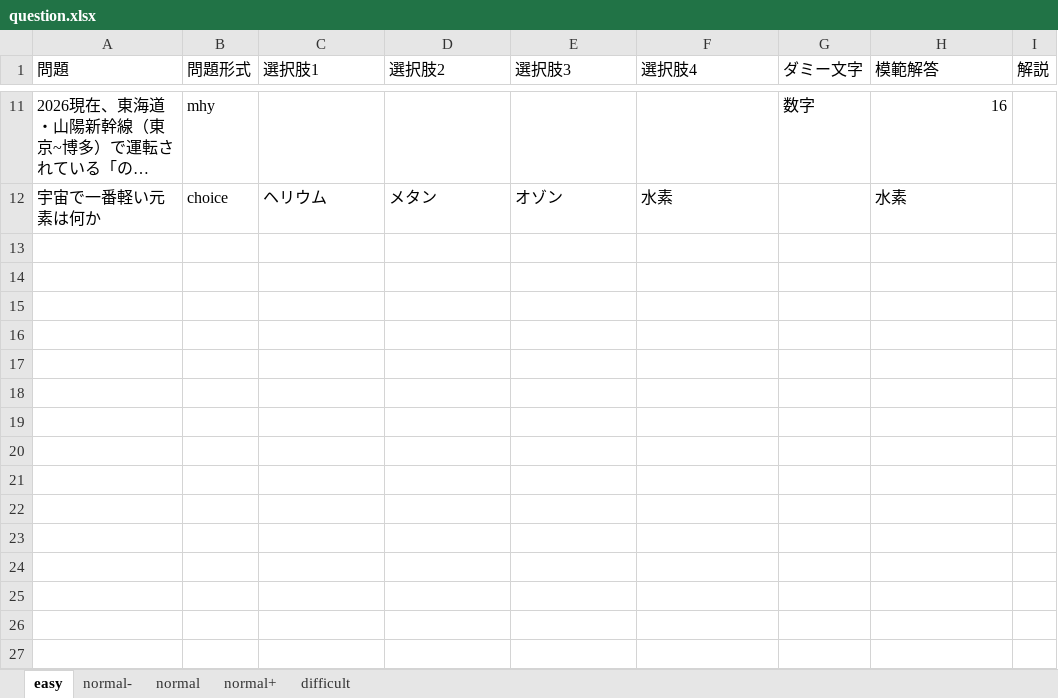
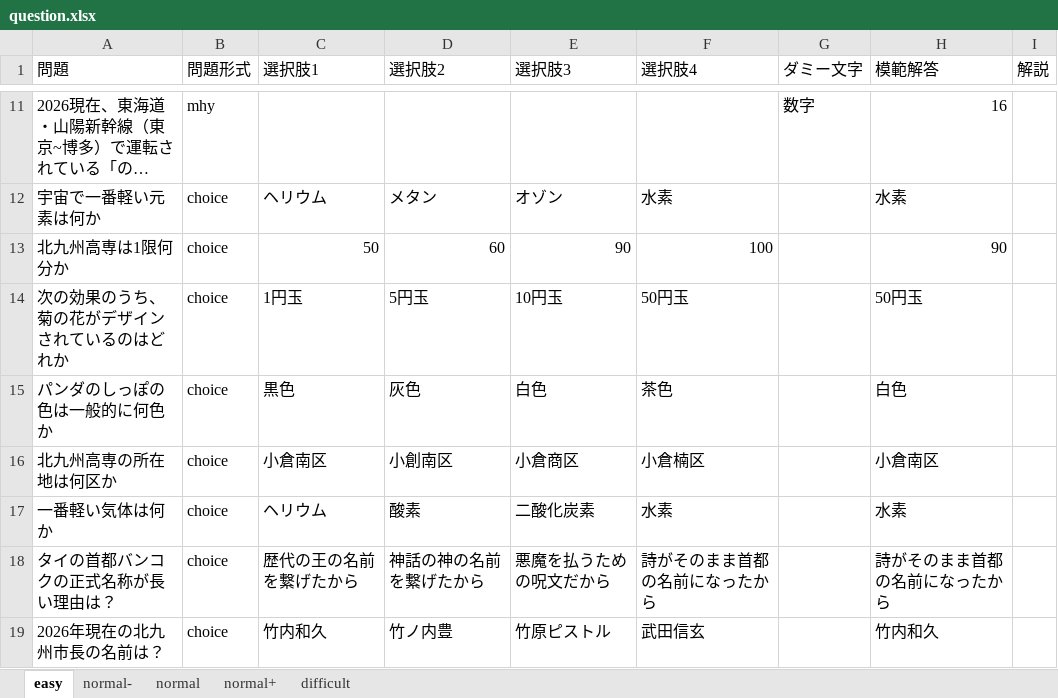
Before and after one commit to csryo25k/quizz-app, an Excel workbook: questions/question.xlsx, sheet easy, drawn as a sheet; only a part is shown, gaps mark what is left out; long unchanged cells end in …; values as stored, in another font and other column widths than the file's, no borders; the diff names each change by its address in the sheet, - before the commit and + after, or states it on an @@ line.

```diff
--- a/questions/question.xlsx (sheet easy)
+++ b/questions/question.xlsx (sheet easy)
+row 13: 北九州高専は1限何分か | choice | 50 | 60 | 90 | 100 |  | 90
+row 14: 次の効果のうち、菊の花がデザインされているのはどれか | choice | 1円玉 | 5円玉 | 10円玉 | 50円玉 |  | 50円玉
+row 15: パンダのしっぽの色は一般的に何色か | choice | 黒色 | 灰色 | 白色 | 茶色 |  | 白色
+row 16: 北九州高専の所在地は何区か | choice | 小倉南区 | 小創南区 | 小倉商区 | 小倉楠区 |  | 小倉南区
+row 17: 一番軽い気体は何か | choice | ヘリウム | 酸素 | 二酸化炭素 | 水素 |  | 水素
+row 18: タイの首都バンコクの正式名称が長い理由は？ | choice | 歴代の王の名前を繋げたから | 神話の神の名前を繋げたから | 悪魔を払うための呪文だから | 詩がそのまま首都の名前になったから |  | 詩がそのまま首都の名前になったから
+row 19: 2026年現在の北九州市長の名前は？ | choice | 竹内和久 | 竹ノ内豊 | 竹原ピストル | 武田信玄 |  | 竹内和久
```
Also changed, not shown: sheet normal+, sheet normal, sheet normal-.
